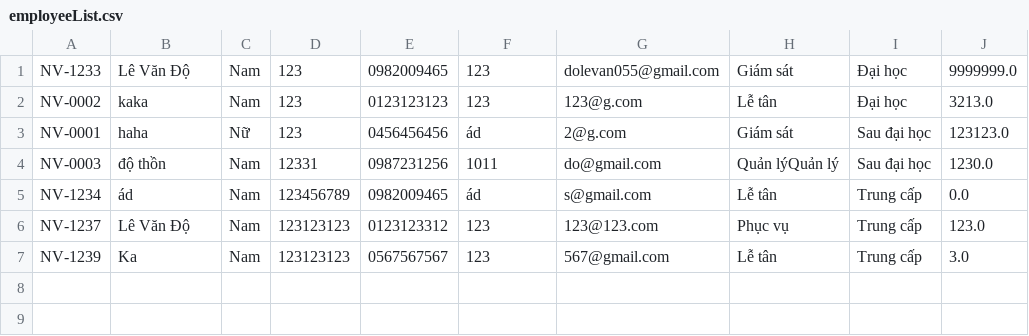
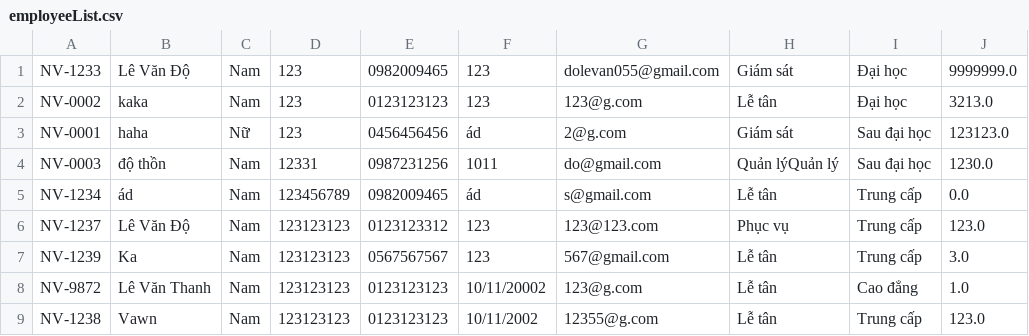
Before and after one commit to Levando10/Module2-C0823G1, a CSV file: week3/FuramaController/src/furama_da_nang/data/employeeList.csv, drawn as a sheet.

```diff
--- a/week3/FuramaController/src/furama_da_nang/data/employeeList.csv
+++ b/week3/FuramaController/src/furama_da_nang/data/employeeList.csv
@@ -7 +7,3 @@ NV-1237,Lê Văn Độ,Nam,123123123,0123123312,123,123@123.com,Phục vụ,Trun
 NV-1239,Ka,Nam,123123123,0567567567,123,567@gmail.com,Lễ tân,Trung cấp,3.0
+NV-9872,Lê Văn Thanh,Nam,123123123,0123123123,10/11/20002,123@g.com,Lễ tân,Cao đẳng,1.0
+NV-1238,Vawn,Nam,123123123,0123123123,10/11/2002,12355@g.com,Lễ tân,Trung cấp,123.0
```
Also changed, not shown: 24 other files.
